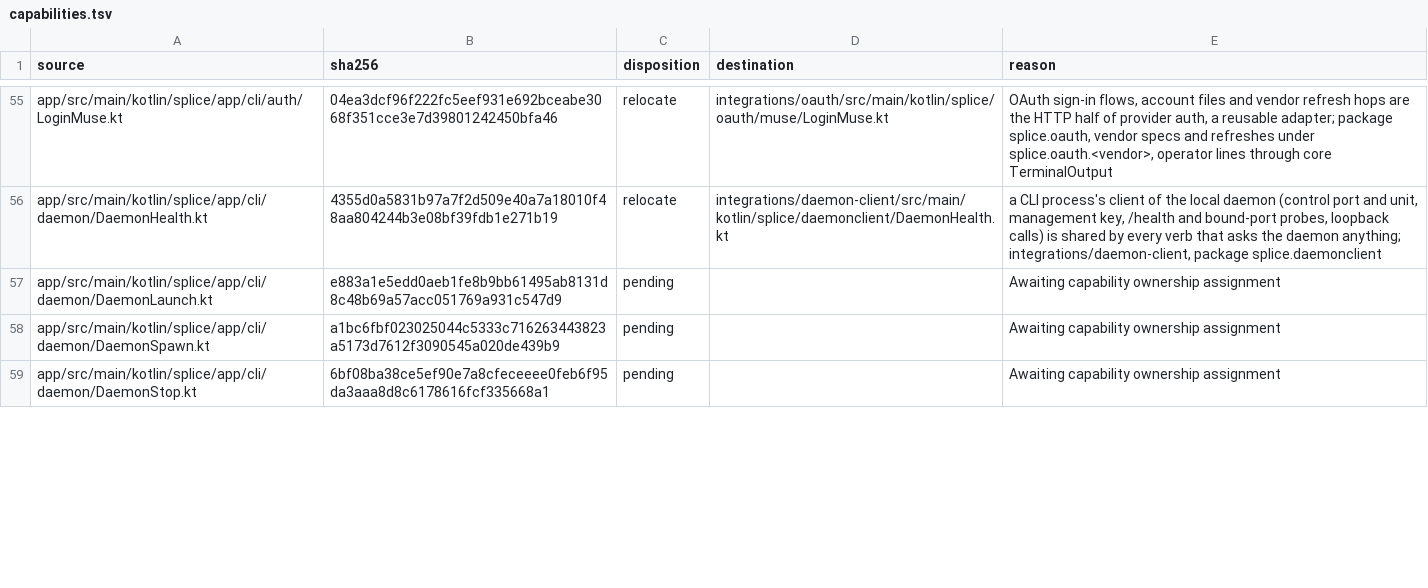
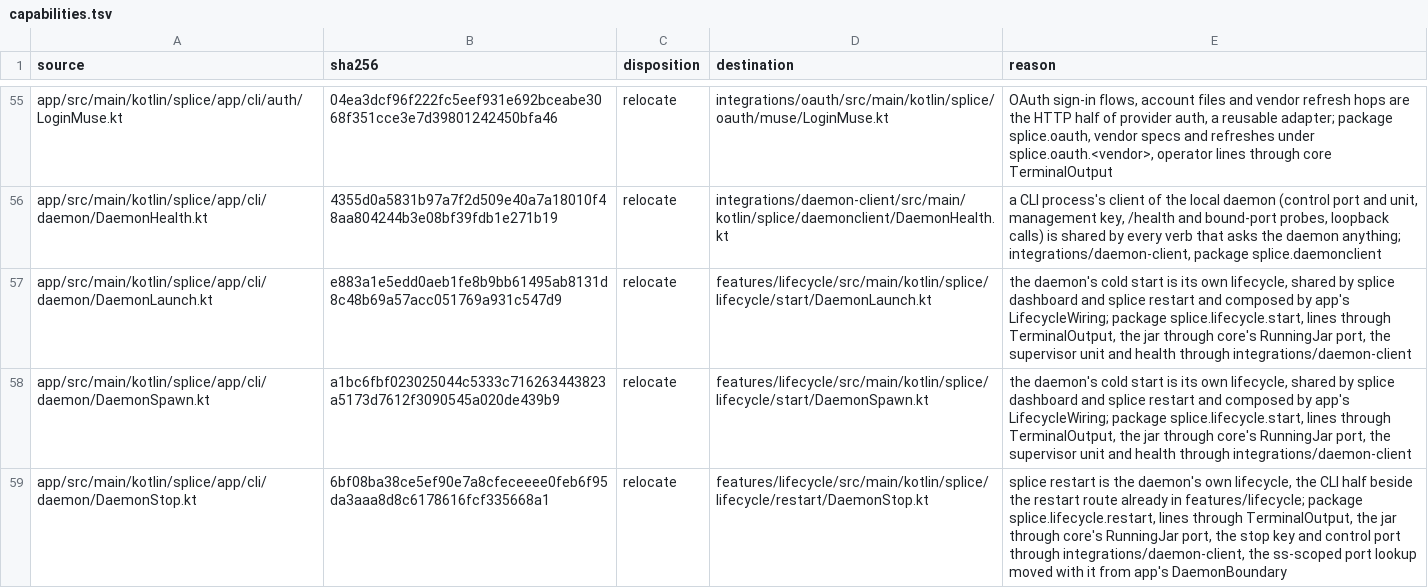
Before and after one commit to torad-labs/splice, a TSV file: .dev/restructure/capabilities.tsv, drawn as a sheet; only a part is shown, gaps mark what is left out; the diff covers the shown part only.

Commit message:
refactor(layout): splice restart and the daemon cold start become lifecycle slices
LAYOUT-01 phase 2. The daemon verbs leave app/cli/daemon for features/lifecycle:

- splice.lifecycle.start: DaemonLaunch, DaemonSpawn and SupervisedStart behind one
  public entry, DaemonColdStart, which splice dashboard and splice restart share.
  DEFAULT_JVM_OPTS moves with the argv that is its one reader.
- splice.lifecycle.restart: RestartCommand (public, env from the caller) and
  DaemonStop, beside the daemon's own restart route. The ss-scoped port->process
  lookup comes from app's DaemonBoundary (only the stop ladder ever called it) and
  SignalSend from app's CliPorts, together in DaemonSignals.kt.
- Every line goes through TerminalOutput and the jar through core's RunningJar; app
  composes both verbs in LifecycleWiring. DaemonRestart, the port setup and add are
  handed, stays in app as cli/DaemonRestart.kt.

Tests split at the seam: SupervisedStartTest and BootLogAbsenceTest move whole; the
cold-start arms of AdminSupportTest become lifecycle's DaemonLaunchTest (JW-01's
retired_to follows); the DR-174 stop-key arms become StopKeyTest; the stop ladder's
CLI rungs are pinned at their declarations by StopRungBudgetTest while app's
DaemonStopBudgetTest orders the ladder against them as documented bounds.

The bound-port refusal arm used to reach the real systemctl through AdminSupport. app's
test task strips XDG_CONFIG_HOME, so on a box with splice.service it took the unit
route, starting the operator's unit and waiting out the 62s budget instead of testing
the refusal it names. It now injects a systemctl that knows no unit.

```diff
--- a/.dev/restructure/capabilities.tsv
+++ b/.dev/restructure/capabilities.tsv
@@ -56,4 +56,4 @@ app/src/main/kotlin/splice/app/cli/auth/LoginMuse.kt	04ea3dcf96f222fc5eef931e692
 app/src/main/kotlin/splice/app/cli/daemon/DaemonHealth.kt	4355d0a5831b97a7f2d509e40a7a18010f48aa804244b3e08bf39fdb1e271b19	relocate	integrations/daemon-client/src/main/kotlin/splice/daemonclient/DaemonHealth.kt	a CLI process's client of the local daemon (control port and unit, management key, /health and bound-port probes, loopback calls) is shared by every verb that asks the daemon anything; integrations/daemon-client, package splice.daemonclient
-app/src/main/kotlin/splice/app/cli/daemon/DaemonLaunch.kt	e883a1e5edd0aeb1fe8b9bb61495ab8131d8c48b69a57acc051769a931c547d9	pending		Awaiting capability ownership assignment
-app/src/main/kotlin/splice/app/cli/daemon/DaemonSpawn.kt	a1bc6fbf023025044c5333c716263443823a5173d7612f3090545a020de439b9	pending		Awaiting capability ownership assignment
-app/src/main/kotlin/splice/app/cli/daemon/DaemonStop.kt	6bf08ba38ce5ef90e7a8cfeceeee0feb6f95da3aaa8d8c6178616fcf335668a1	pending		Awaiting capability ownership assignment
+app/src/main/kotlin/splice/app/cli/daemon/DaemonLaunch.kt	e883a1e5edd0aeb1fe8b9bb61495ab8131d8c48b69a57acc051769a931c547d9	relocate	features/lifecycle/src/main/kotlin/splice/lifecycle/start/DaemonLaunch.kt	the daemon's cold start is its own lifecycle, shared by splice dashboard and splice restart and composed by app's LifecycleWiring; package splice.lifecycle.start, lines through TerminalOutput, the jar through core's RunningJar port, the supervisor unit and health through integrations/daemon-client
+app/src/main/kotlin/splice/app/cli/daemon/DaemonSpawn.kt	a1bc6fbf023025044c5333c716263443823a5173d7612f3090545a020de439b9	relocate	features/lifecycle/src/main/kotlin/splice/lifecycle/start/DaemonSpawn.kt	the daemon's cold start is its own lifecycle, shared by splice dashboard and splice restart and composed by app's LifecycleWiring; package splice.lifecycle.start, lines through TerminalOutput, the jar through core's RunningJar port, the supervisor unit and health through integrations/daemon-client
+app/src/main/kotlin/splice/app/cli/daemon/DaemonStop.kt	6bf08ba38ce5ef90e7a8cfeceeee0feb6f95da3aaa8d8c6178616fcf335668a1	relocate	features/lifecycle/src/main/kotlin/splice/lifecycle/restart/DaemonStop.kt	splice restart is the daemon's own lifecycle, the CLI half beside the restart route already in features/lifecycle; package splice.lifecycle.restart, lines through TerminalOutput, the jar through core's RunningJar port, the stop key and control port through integrations/daemon-client, the ss-scoped port lookup moved with it from app's DaemonBoundary
```
Also changed, not shown: 9 edited cells elsewhere in this file, 32 other files.
